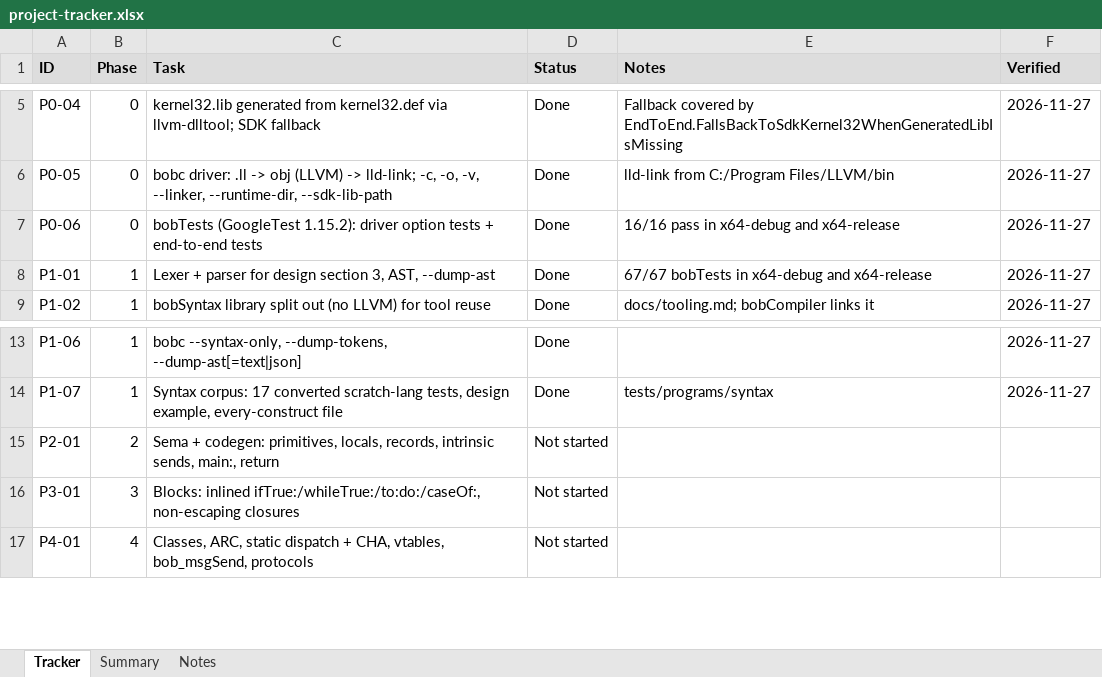
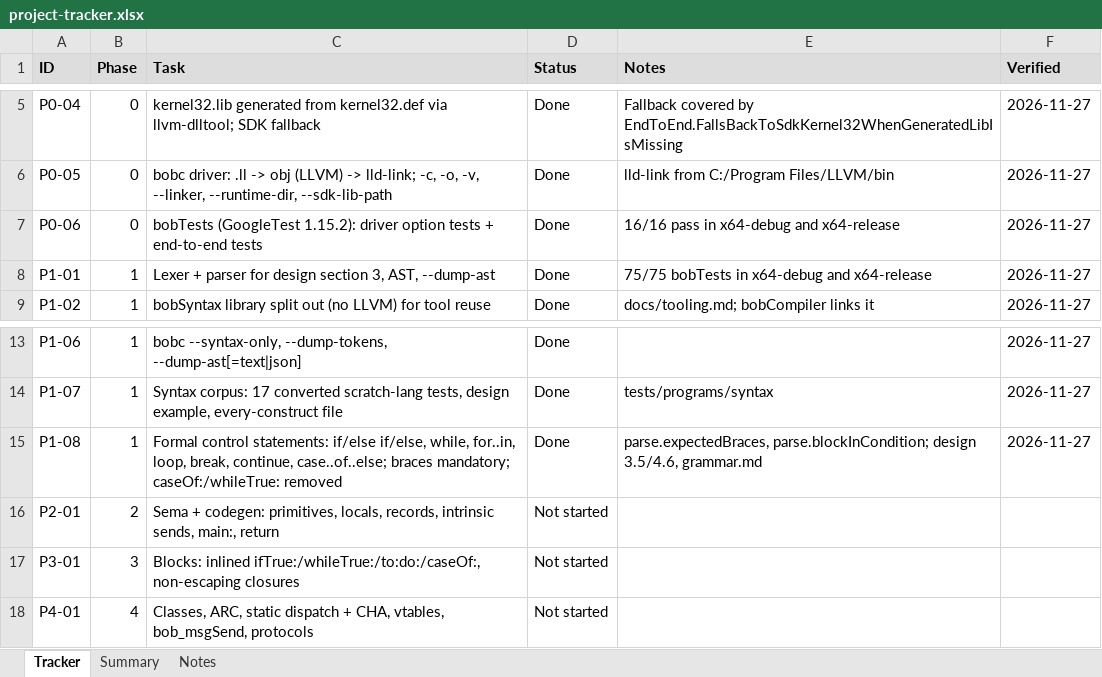
Before and after one commit to jimcrafton/bob, an Excel workbook: docs/project-tracker.xlsx, sheet Tracker, drawn as a sheet; only a part is shown, gaps mark what is left out; values as stored, in another font and other column widths than the file's, no borders; the diff names each change by its address in the sheet, - before the commit and + after, or states it on an @@ line.

Commit message:
bob phase 1

```diff
--- a/docs/project-tracker.xlsx (sheet Tracker)
+++ b/docs/project-tracker.xlsx (sheet Tracker)
-E8 (Notes): 67/67 bobTests in x64-debug and x64-release
+E8 (Notes): 75/75 bobTests in x64-debug and x64-release
+row 15: P1-08 | 1 | Formal control statements: if/else if/else, while, for..in, loop, break, continue, case..of..else; braces mandatory; caseOf:/whileTrue: removed | Done | parse.expectedBraces, parse.blockInCondition; design 3.5/4.6, grammar.md | 2026-11-27
```
Also changed, not shown: sheet Notes, 9 other files.
